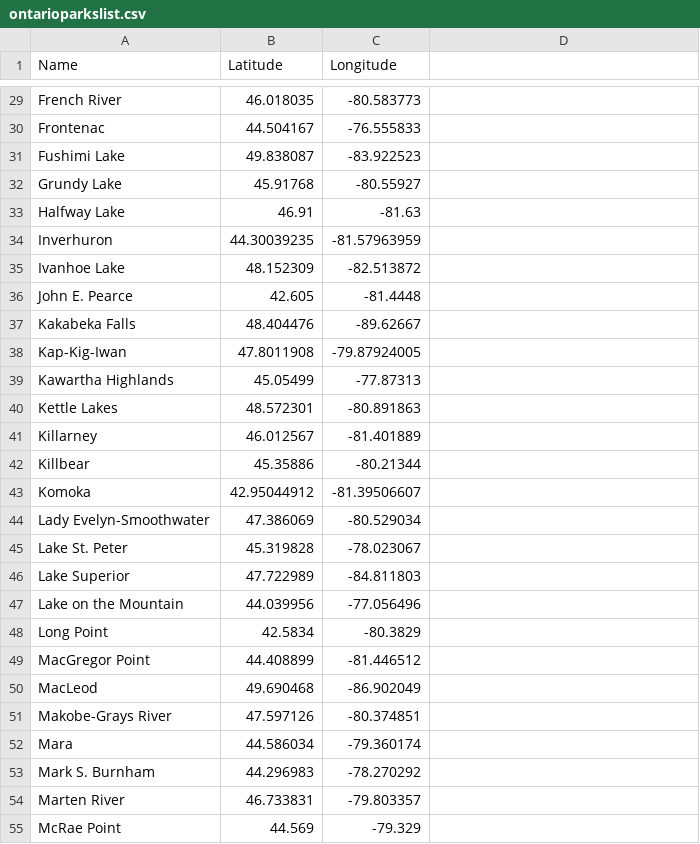
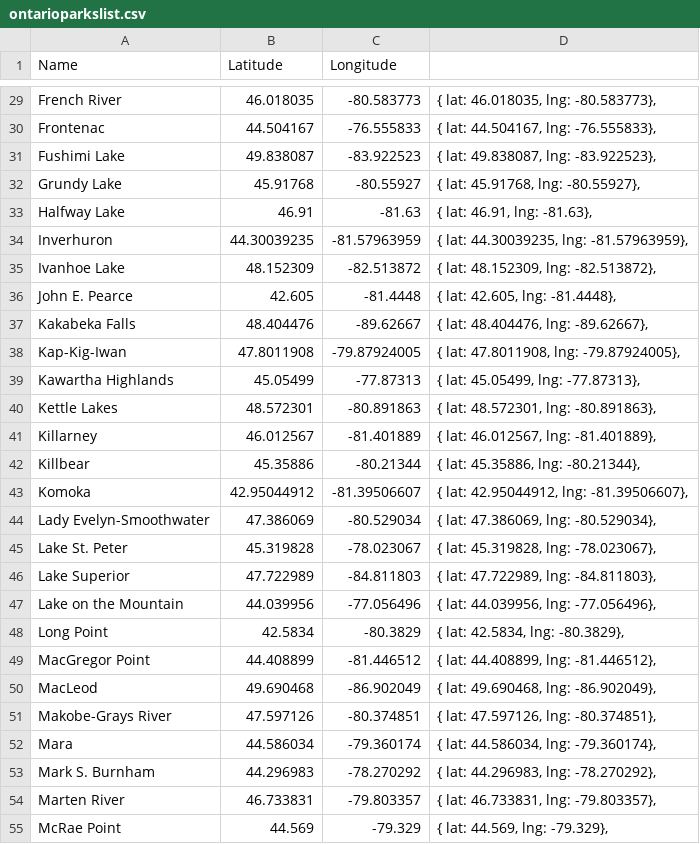
Before and after one commit to Riefesel/pl1, a CSV file: clustering/ontarioparkslist.csv, drawn as a sheet; only a part is shown, gaps mark what is left out; the diff covers the shown part only; the diff names each change by its address in the sheet, - before the commit and + after, or states it on an @@ line.

```diff
--- a/clustering/ontarioparkslist.csv
+++ b/clustering/ontarioparkslist.csv
-D29: (empty)
+D29: { lat: 46.018035, lng: -80.583773},
-D30: (empty)
+D30: { lat: 44.504167, lng: -76.555833},
-D31: (empty)
+D31: { lat: 49.838087, lng: -83.922523},
-D32: (empty)
+D32: { lat: 45.91768, lng: -80.55927},
-D33: (empty)
+D33: { lat: 46.91, lng: -81.63},
-D34: (empty)
+D34: { lat: 44.30039235, lng: -81.57963959},
-D35: (empty)
+D35: { lat: 48.152309, lng: -82.513872},
-D36: (empty)
+D36: { lat: 42.605, lng: -81.4448},
-D37: (empty)
+D37: { lat: 48.404476, lng: -89.62667},
-D38: (empty)
+D38: { lat: 47.8011908, lng: -79.87924005},
-D39: (empty)
+D39: { lat: 45.05499, lng: -77.87313},
-D40: (empty)
+D40: { lat: 48.572301, lng: -80.891863},
-D41: (empty)
+D41: { lat: 46.012567, lng: -81.401889},
-D42: (empty)
+D42: { lat: 45.35886, lng: -80.21344},
-D43: (empty)
+D43: { lat: 42.95044912, lng: -81.39506607},
-D44: (empty)
+D44: { lat: 47.386069, lng: -80.529034},
-D45: (empty)
+D45: { lat: 45.319828, lng: -78.023067},
-D46: (empty)
+D46: { lat: 47.722989, lng: -84.811803},
-D47: (empty)
+D47: { lat: 44.039956, lng: -77.056496},
-D48: (empty)
+D48: { lat: 42.5834, lng: -80.3829},
-D49: (empty)
+D49: { lat: 44.408899, lng: -81.446512},
-D50: (empty)
+D50: { lat: 49.690468, lng: -86.902049},
-D51: (empty)
+D51: { lat: 47.597126, lng: -80.374851},
-D52: (empty)
+D52: { lat: 44.586034, lng: -79.360174},
-D53: (empty)
+D53: { lat: 44.296983, lng: -78.270292},
-D54: (empty)
+D54: { lat: 46.733831, lng: -79.803357},
-D55: (empty)
+D55: { lat: 44.569, lng: -79.329},
```
Also changed, not shown: 88 edited cells elsewhere in this file, 2 other files.
